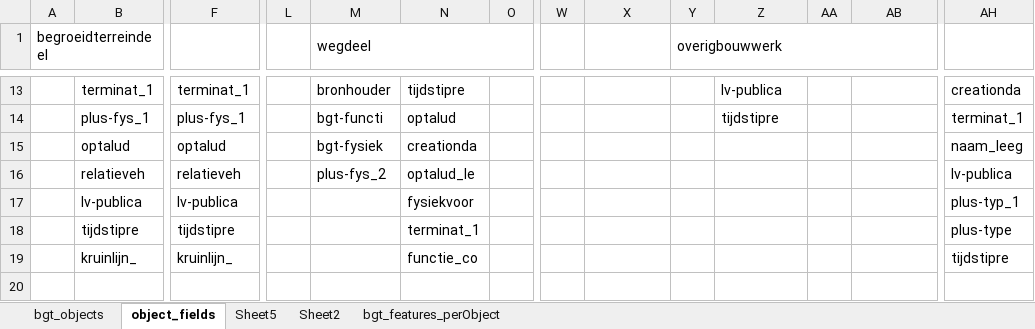
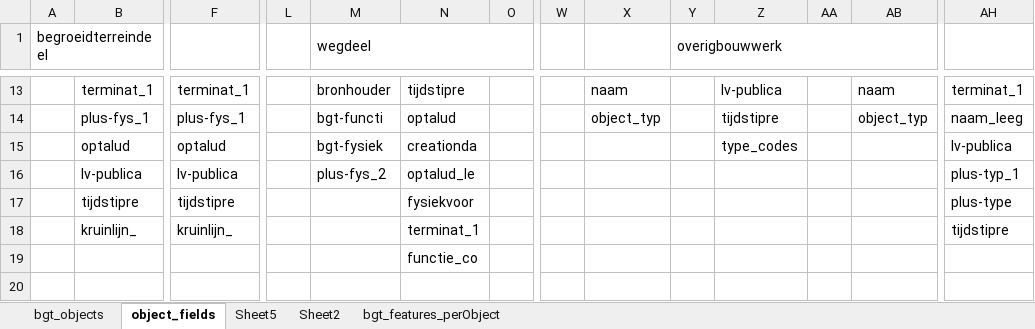
Before and after one commit to Jellest/SCwmo, an Excel workbook: data-raw/bgt_names_features.xlsx, sheet object_fields, drawn as a sheet; only a part is shown, gaps mark what is left out; values as stored, in another font and other column widths than the file's, no cell formats; removed rows and columns are numbered as before the commit, all else as after; rows hold the shown columns only; the diff covers the shown part only; the diff names each change by its address in the sheet, - before the commit and + after, or states it on an @@ line.

```diff
--- a/data-raw/bgt_names_features.xlsx (sheet object_fields)
+++ b/data-raw/bgt_names_features.xlsx (sheet object_fields)
-X13: (empty)
+X13: naam
-AB13: (empty)
+AB13: naam
-AH13: creationda
+AH13: terminat_1
-X14: (empty)
+X14: object_typ
-AB14: (empty)
+AB14: object_typ
-AH14: terminat_1
+AH14: naam_leeg
-Z15: (empty)
+Z15: type_codes
-AH15: naam_leeg
+AH15: lv-publica
-row 16:  | relatieveh | relatieveh |  | plus-fys_2 | optalud_le |  |  |  |  |  |  |  | lv-publica
-M16 (wegdeel): (empty)
+M16 (wegdeel): plus-fys_2
-N16: fysiekvoor
+N16: optalud_le
-N17: terminat_1
+N17: fysiekvoor
-N18: functie_co
+N18: terminat_1
+row 19:  |  |  |  |  | functie_co
```
Also changed, not shown: 17 added rows, 17 removed rows and 52 edited cells elsewhere in this sheet, cell formats, 1 other file.
